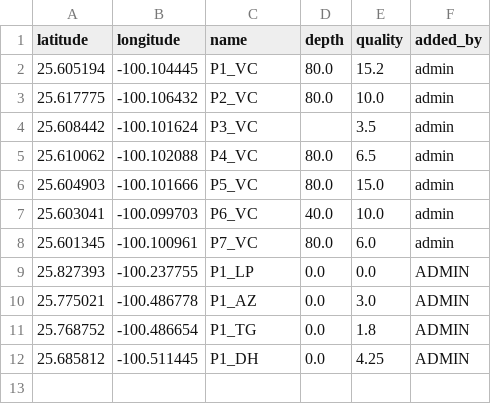
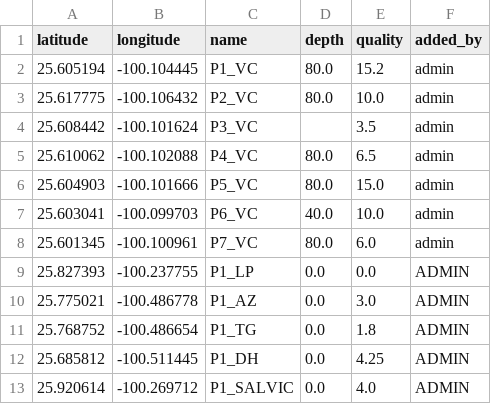
Before and after one commit to LaloEVG1/test3, a CSV file: wells_data.csv, drawn as a sheet; the diff names each change by its address in the sheet, - before the commit and + after, or states it on an @@ line.

Commit message:
Updated well data

```diff
--- a/wells_data.csv
+++ b/wells_data.csv
+row 13: 25.920614 | -100.269712 | P1_SALVIC | 0.0 | 4.0 | ADMIN
```
